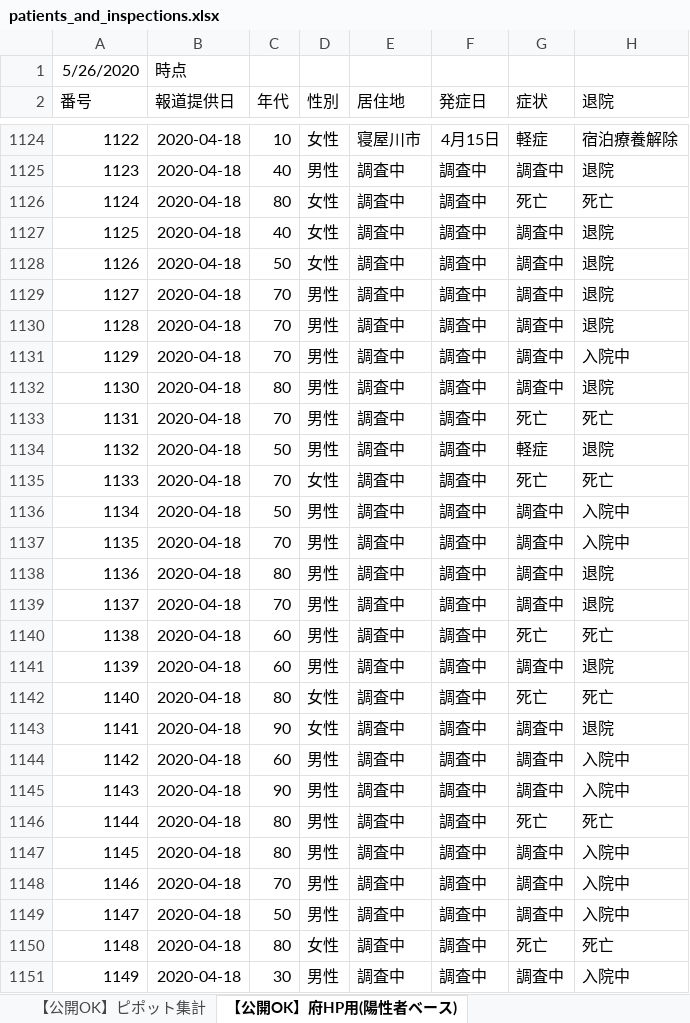
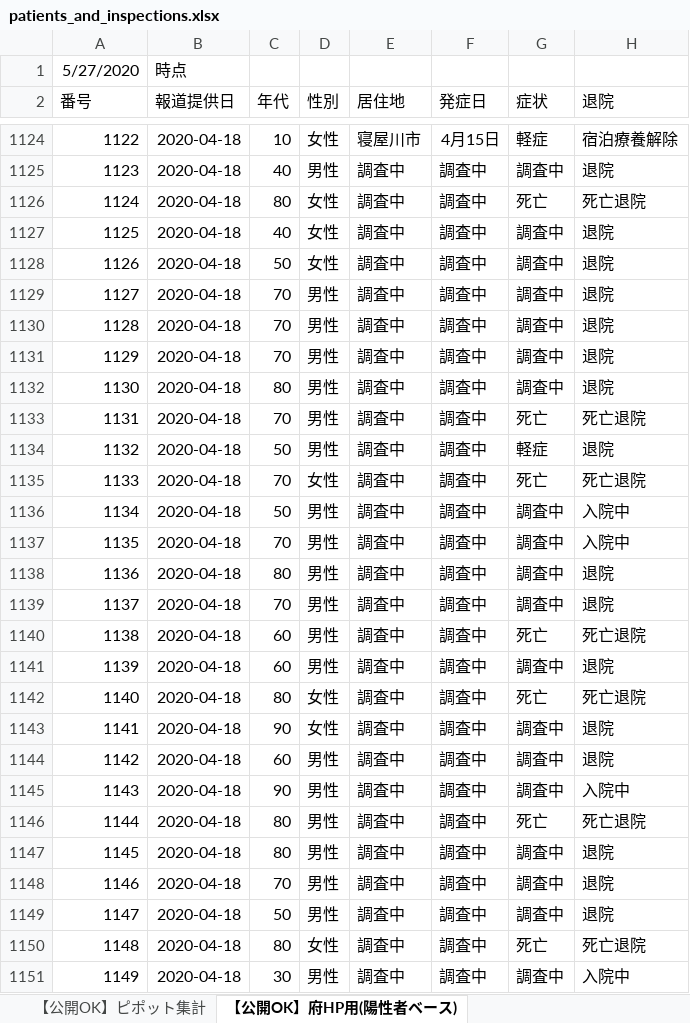
Before and after one commit to y-chan/covid19-tokyo, an Excel workbook: data/patients_and_inspections.xlsx, sheet 【公開OK】府HP用(陽性者ベース), drawn as a sheet; only a part is shown, gaps mark what is left out; values as stored, in another font and other column widths than the file's, no borders; removed rows and columns are numbered as before the commit, all else as after; the diff covers the shown part only; the diff names each change by its address in the sheet, - before the commit and + after, or states it on an @@ line.

```diff
--- a/data/patients_and_inspections.xlsx (sheet 【公開OK】府HP用(陽性者ベース))
+++ b/data/patients_and_inspections.xlsx (sheet 【公開OK】府HP用(陽性者ベース))
@@ column A (番号) renumbered in row 1 @@
-H1126 (退院): 死亡
+H1126 (退院): 死亡退院
-row 1131: 1129 | 2020-04-18 | 70 | 男性 | 調査中 | 調査中 | 調査中 | 入院中
+row 1131: 1129 | 2020-04-18 | 70 | 男性 | 調査中 | 調査中 | 調査中 | 退院
-H1133 (退院): 死亡
+H1133 (退院): 死亡退院
-H1135 (退院): 死亡
+H1135 (退院): 死亡退院
-H1140 (退院): 死亡
+H1140 (退院): 死亡退院
-H1142 (退院): 死亡
+H1142 (退院): 死亡退院
-H1144 (退院): 入院中
+H1144 (退院): 退院
-H1146 (退院): 死亡
+H1146 (退院): 死亡退院
-H1147 (退院): 入院中
+H1147 (退院): 退院
-row 1148: 1146 | 2020-04-18 | 70 | 男性 | 調査中 | 調査中 | 調査中 | 入院中
+row 1148: 1146 | 2020-04-18 | 70 | 男性 | 調査中 | 調査中 | 調査中 | 退院
-H1149 (退院): 入院中
+H1149 (退院): 退院
-H1150 (退院): 死亡
+H1150 (退院): 死亡退院
```
Also changed, not shown: 1 added row and 97 edited cells elsewhere in this sheet, sheet 【公開OK】コロナサイト用（日付ベース）, sheet 【公開OK】ピポット集計, data/contacts1.xlsx, data/contacts2.xlsx, 1 other file.
